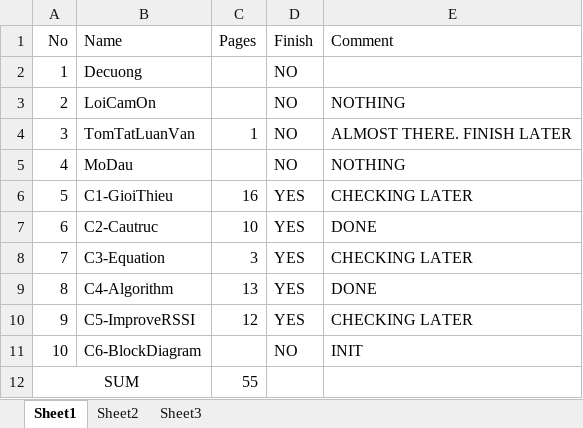
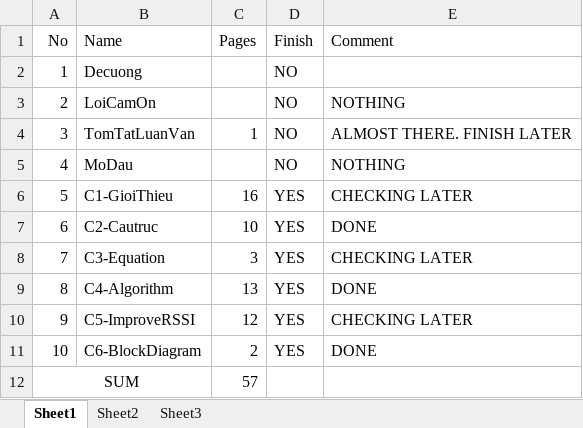
Before and after one commit to letruongthanh24103698/luanvanword, an Excel workbook: Progress.xlsx, sheet Sheet1, drawn as a sheet; values as stored, in another font and other column widths than the file's, no borders; the diff names each change by its address in the sheet, - before the commit and + after, or states it on an @@ line.

```diff
--- a/Progress.xlsx (sheet Sheet1)
+++ b/Progress.xlsx (sheet Sheet1)
-C11 (Pages): (empty)
+C11 (Pages): 2
-D11 (Finish): NO
+D11 (Finish): YES
-E11 (Comment): INIT
+E11 (Comment): DONE
-C12 (Pages): 55
+C12 (Pages): 57
```
Also changed, not shown: 2 other files.
